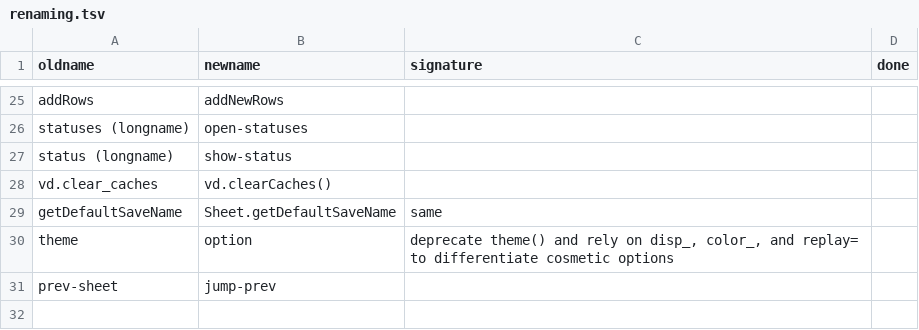
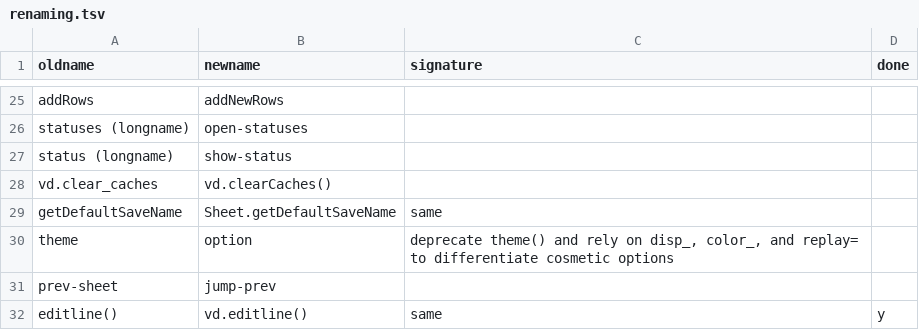
Before and after one commit to saulpw/visidata, a TSV file: dev/renaming.tsv, drawn as a sheet; only a part is shown, gaps mark what is left out; the diff names each change by its address in the sheet, - before the commit and + after, or states it on an @@ line.

Commit message:
[batch api] override editline() in batch mode #464
- move editline() to vd.editline()

```diff
--- a/dev/renaming.tsv
+++ b/dev/renaming.tsv
+row 32: editline() | vd.editline() | same | y
```
Also changed, not shown: 3 other files.
